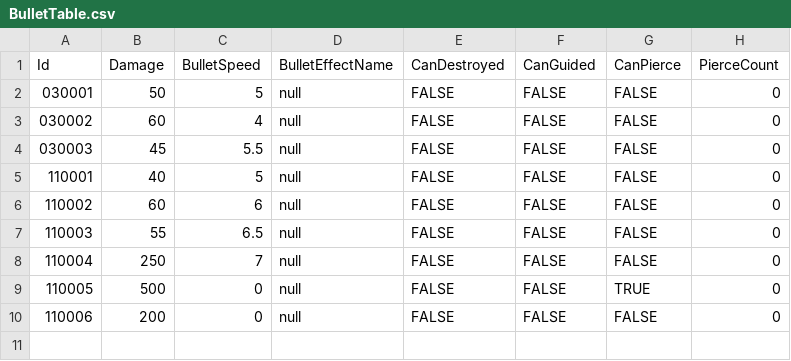
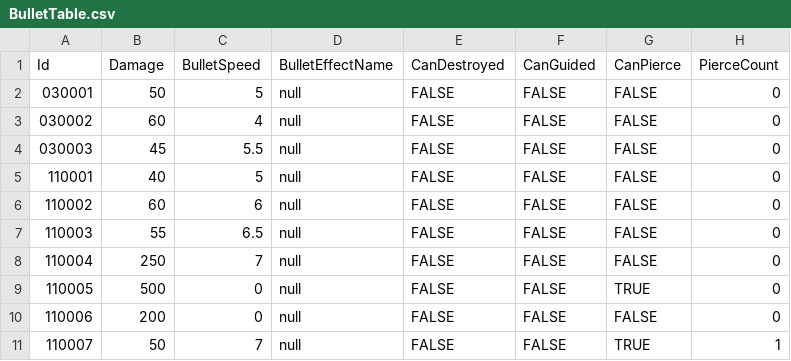
Before and after one commit to hayoung4277/UnityMiniProject, a CSV file: MiniProject/Assets/Resources/tables/BulletTable.csv, drawn as a sheet; the diff names each change by its address in the sheet, - before the commit and + after, or states it on an @@ line.

```diff
--- a/MiniProject/Assets/Resources/tables/BulletTable.csv
+++ b/MiniProject/Assets/Resources/tables/BulletTable.csv
+row 11: 110007 | 50 | 7 | null | FALSE | FALSE | TRUE | 1
```
Also changed, not shown: MiniProject/Assets/Resources/tables/MinionTable.csv, 30 other files.
